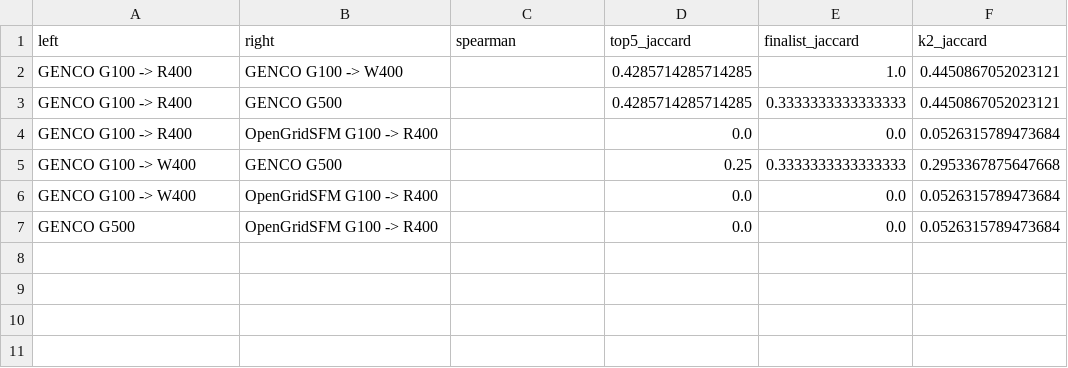
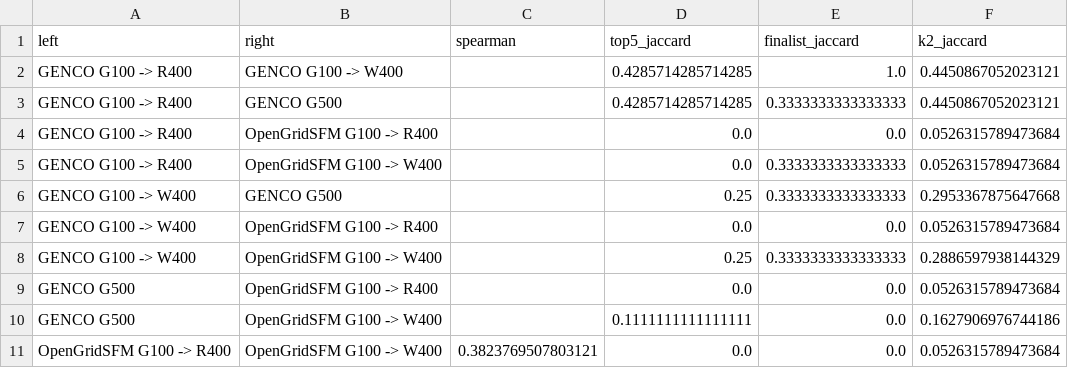
Before and after one commit to clu360/GENCO-Challenge-Optimal-Power-Shutoff, a CSV file: experiments/texas2k/results/stage_m/tables/topology_divergence.csv, drawn as a sheet; the diff names each change by its address in the sheet, - before the commit and + after, or states it on an @@ line.

```diff
--- a/experiments/texas2k/results/stage_m/tables/topology_divergence.csv
+++ b/experiments/texas2k/results/stage_m/tables/topology_divergence.csv
+row 5: GENCO G100 -> R400 | OpenGridSFM G100 -> W400 |  | 0.0 | 0.3333333333333333 | 0.0526315789473684
+row 8: GENCO G100 -> W400 | OpenGridSFM G100 -> W400 |  | 0.25 | 0.3333333333333333 | 0.2886597938144329
+row 10: GENCO G500 | OpenGridSFM G100 -> W400 |  | 0.1111111111111111 | 0.0 | 0.1627906976744186
+row 11: OpenGridSFM G100 -> R400 | OpenGridSFM G100 -> W400 | 0.3823769507803121 | 0.0 | 0.0 | 0.0526315789473684
```
Also changed, not shown: experiments/texas2k/results/stage_m/tables/continuous_budget_summary.csv, experiments/texas2k/results/stage_m/tables/finalist_native_and_exact.csv, 56 other files.
